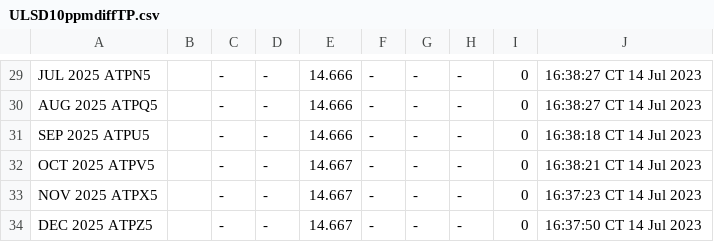
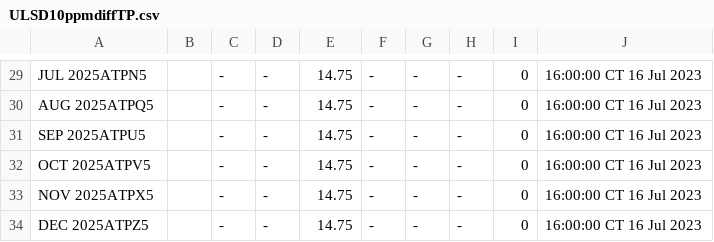
Before and after one commit to GBF-LTD/cmegroup, a CSV file: ULSD10ppmdiffTP.csv, drawn as a sheet; only a part is shown, gaps mark what is left out; the diff covers the shown part only; the diff names each change by its address in the sheet, - before the commit and + after, or states it on an @@ line.

```diff
--- a/ULSD10ppmdiffTP.csv
+++ b/ULSD10ppmdiffTP.csv
-A29: JUL 2025 ATPN5
+A29: JUL 2025ATPN5
-E29:E31: 14.666
+E29:E31: 14.75
-J29:J30: 16:38:27 CT 14 Jul 2023
+J29:J30: 16:00:00 CT 16 Jul 2023
-A30: AUG 2025 ATPQ5
+A30: AUG 2025ATPQ5
-A31: SEP 2025 ATPU5
+A31: SEP 2025ATPU5
-J31: 16:38:18 CT 14 Jul 2023
+J31: 16:00:00 CT 16 Jul 2023
-A32: OCT 2025 ATPV5
+A32: OCT 2025ATPV5
-E32:E34: 14.667
+E32:E34: 14.75
-J32: 16:38:21 CT 14 Jul 2023
+J32: 16:00:00 CT 16 Jul 2023
-A33: NOV 2025 ATPX5
+A33: NOV 2025ATPX5
-J33: 16:37:23 CT 14 Jul 2023
+J33: 16:00:00 CT 16 Jul 2023
-A34: DEC 2025 ATPZ5
+A34: DEC 2025ATPZ5
-J34: 16:37:50 CT 14 Jul 2023
+J34: 16:00:00 CT 16 Jul 2023
```
Also changed, not shown: 71 edited cells elsewhere in this file.
